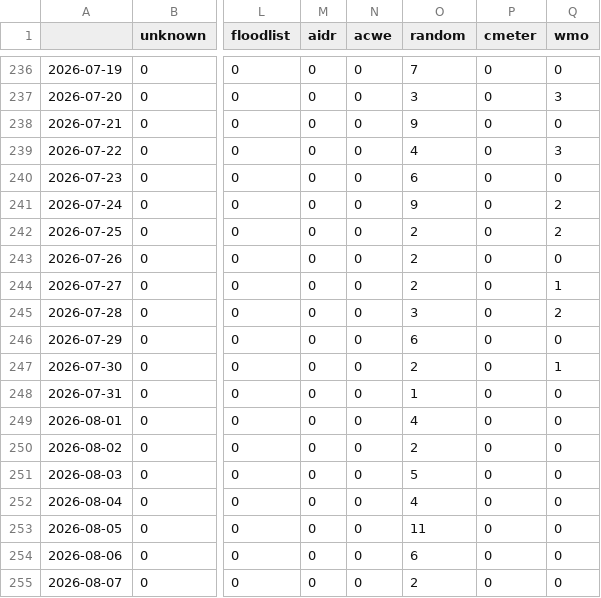
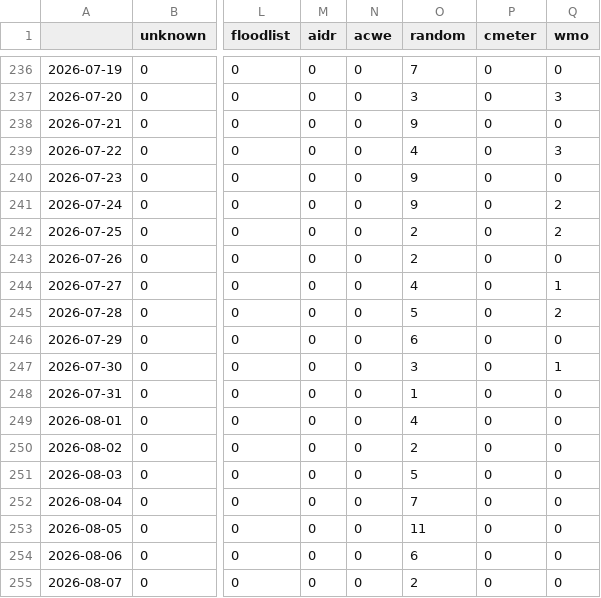
Before and after one commit to newsWhisperer/greekExtremes, a CSV file: csv/feeds_date.csv, drawn as a sheet; only a part is shown, gaps mark what is left out; the diff names each change by its address in the sheet, - before the commit and + after, or states it on an @@ line.

```diff
--- a/csv/feeds_date.csv
+++ b/csv/feeds_date.csv
-O240 (random): 6
+O240 (random): 9
-O244 (random): 2
+O244 (random): 4
-O245 (random): 3
+O245 (random): 5
-O247 (random): 2
+O247 (random): 3
-O252 (random): 4
+O252 (random): 7
```
Also changed, not shown: csv/extremes_date.csv, 6 other files.
